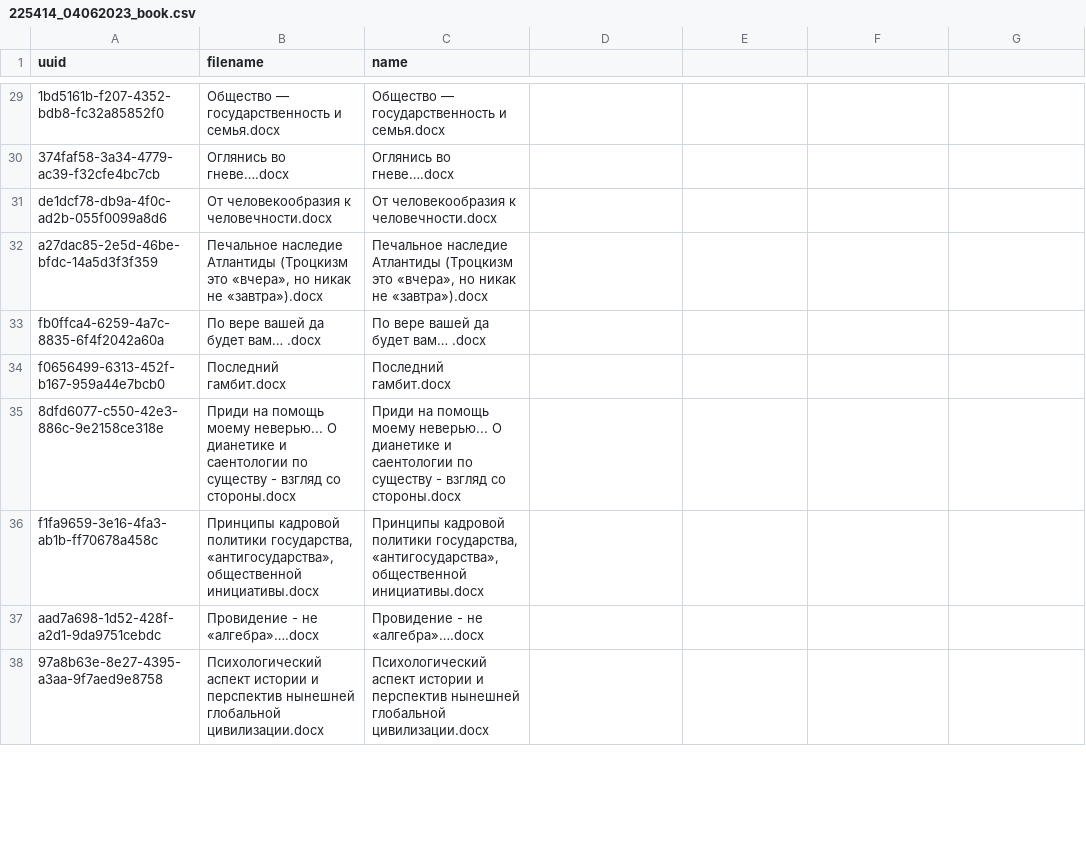
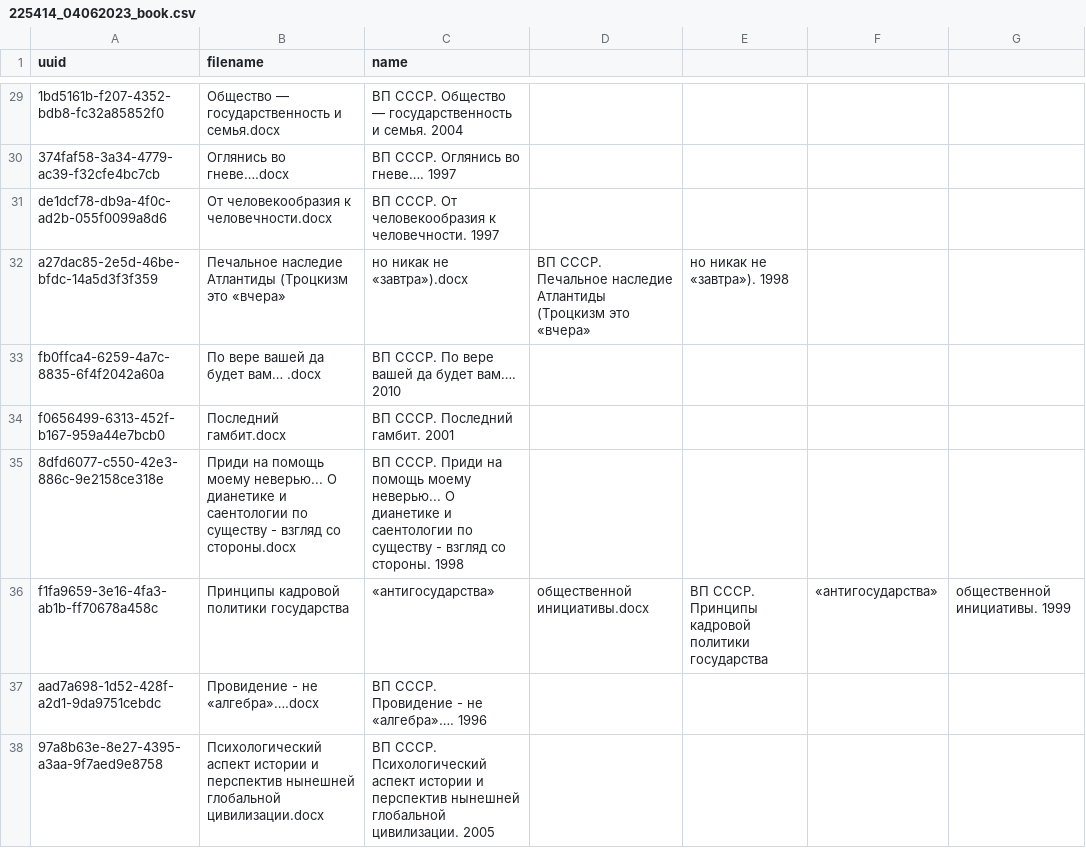
Before and after one commit to terratensor/book-parser, a CSV file: csv/225414_04062023_book.csv, drawn as a sheet; only a part is shown, gaps mark what is left out; the diff covers the shown part only; the diff names each change by its address in the sheet, - before the commit and + after, or states it on an @@ line.

```diff
--- a/csv/225414_04062023_book.csv
+++ b/csv/225414_04062023_book.csv
-C29 (name): Общество — государственность и семья.docx
+C29 (name): ВП СССР. Общество — государственность и семья. 2004
-C30 (name): Оглянись во гневе….docx
+C30 (name): ВП СССР. Оглянись во гневе…. 1997
-C31 (name): От человекообразия к человечности.docx
+C31 (name): ВП СССР. От человекообразия к человечности. 1997
-B32 (filename): …(Троцкизм это «вчера», но никак не «завтра»).docx
+B32 (filename): …(Троцкизм это «вчера»
-C32 (name): Печальное наследие Атлантиды (Троцкизм это «вчера», но никак…
+C32 (name): но никак…
-D32: (empty)
+D32: ВП СССР. Печальное наследие Атлантиды (Троцкизм это «вчера»
-E32: (empty)
+E32: но никак не «завтра»). 1998
-C33 (name): По вере вашей да будет вам… .docx
+C33 (name): ВП СССР. По вере вашей да будет вам…. 2010
-C34 (name): Последний гамбит.docx
+C34 (name): ВП СССР. Последний гамбит. 2001
-C35 (name): Приди на помощь моему неверью... О дианетике и саентологии по существу - взгляд со стороны.docx
+C35 (name): ВП СССР. Приди на помощь моему неверью... О дианетике и саентологии по существу - взгляд со стороны. 1998
-B36 (filename): …кадровой политики государства, «антигосударства», общественной инициативы.docx
+B36 (filename): …кадровой политики государства
-C36 (name): Принципы кадровой политики государства, «антигосударства», общественной инициативы.docx
+C36 (name): «антигосударства»
-D36: (empty)
+D36: общественной инициативы.docx
-E36: (empty)
+E36: ВП СССР. Принципы кадровой политики государства
-F36: (empty)
+F36: «антигосударства»
-G36: (empty)
+G36: общественной инициативы. 1999
-C37 (name): Провидение - не «алгебра»….docx
+C37 (name): ВП СССР. Провидение - не «алгебра»…. 1996
-C38 (name): Психологический аспект истории и перспектив нынешней глобальной цивилизации.docx
+C38 (name): ВП СССР. Психологический аспект истории и перспектив нынешней глобальной цивилизации. 2005
```
Also changed, not shown: 51 edited cells elsewhere in this file.
